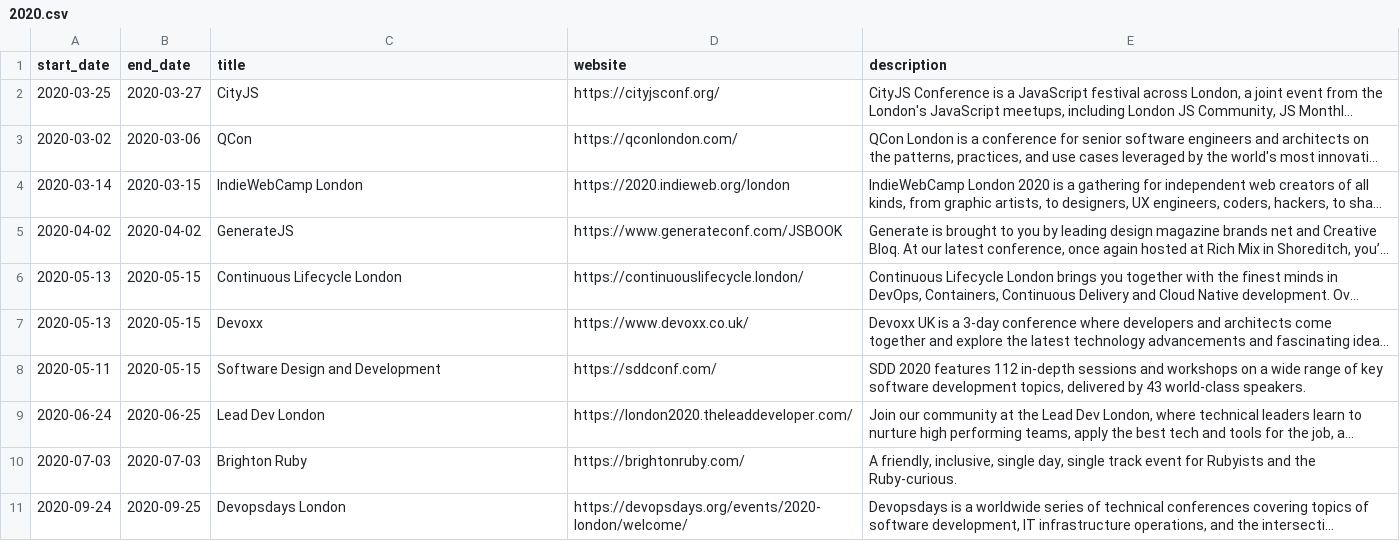
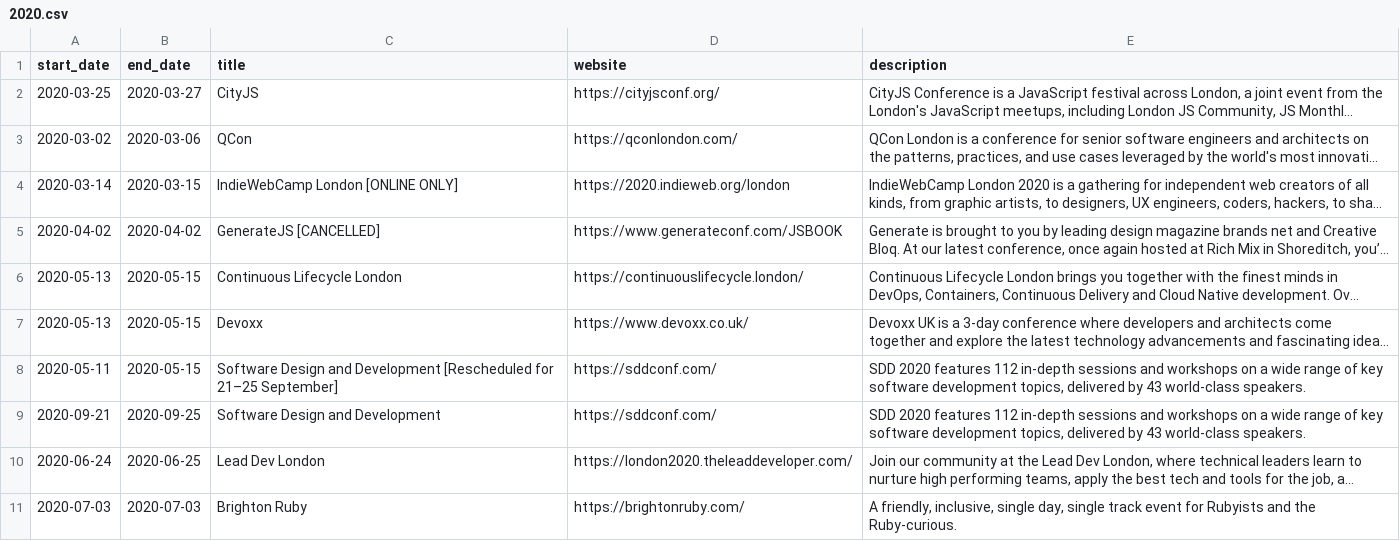
Before and after one commit to MatMoore/conference-calendar, a CSV file: data/2020.csv, drawn as a sheet; only a part is shown; the shorter side is filled out with more unchanged rows; long unchanged cells end in …; addresses are those after the commit; the diff names each change by its address in the sheet, - before the commit and + after, or states it on an @@ line.

Commit message:
Update conferences affected by Coronavirus
Some conferences have been cancelled, made online only, or rescheduled in response to the COVID-19 pandemic. I'm leaving the existing events in the calendar to avoid confusion, but changing the names to make it clear what's happened.

```diff
--- a/data/2020.csv
+++ b/data/2020.csv
-C4 (title): IndieWebCamp London
+C4 (title): IndieWebCamp London [ONLINE ONLY]
-C5 (title): GenerateJS
+C5 (title): GenerateJS [CANCELLED]
+row 8: 2020-05-11 | 2020-05-15 | Software Design and Development [Rescheduled for 21–25 September] | https://sddconf.com/ | SDD 2020 features 112 in-depth sessions and workshops on a wide range of key software development topics, delivered by 43 world-class speakers.
-A9 (start_date): 2020-05-11
+A9 (start_date): 2020-09-21
-B9 (end_date): 2020-05-15
+B9 (end_date): 2020-09-25
```
